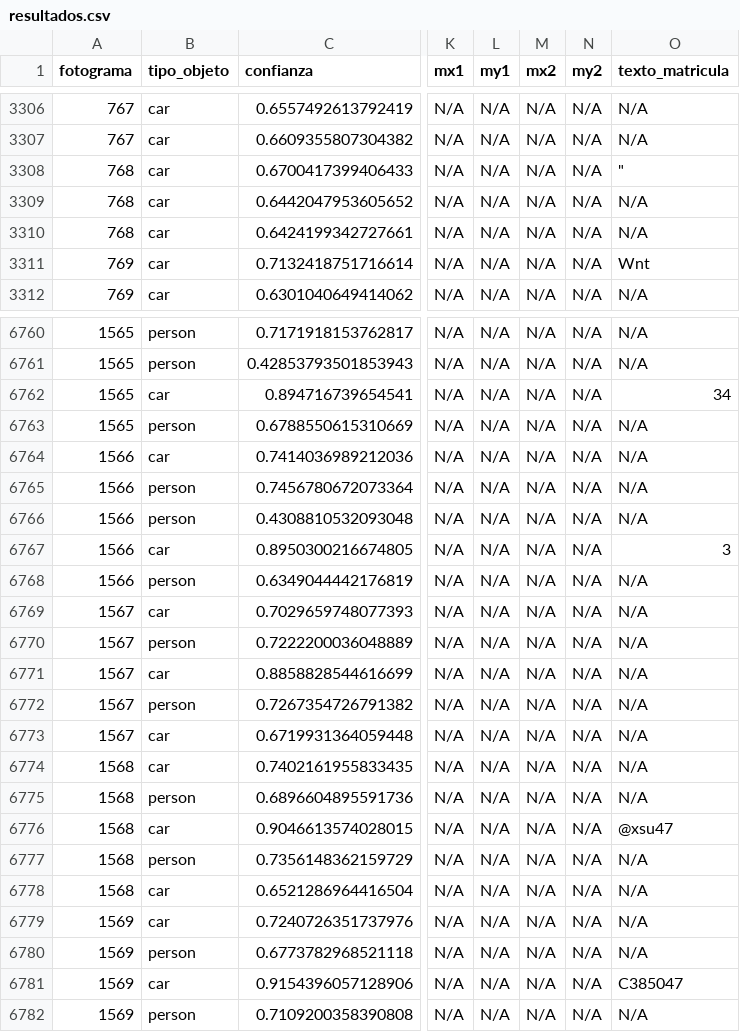
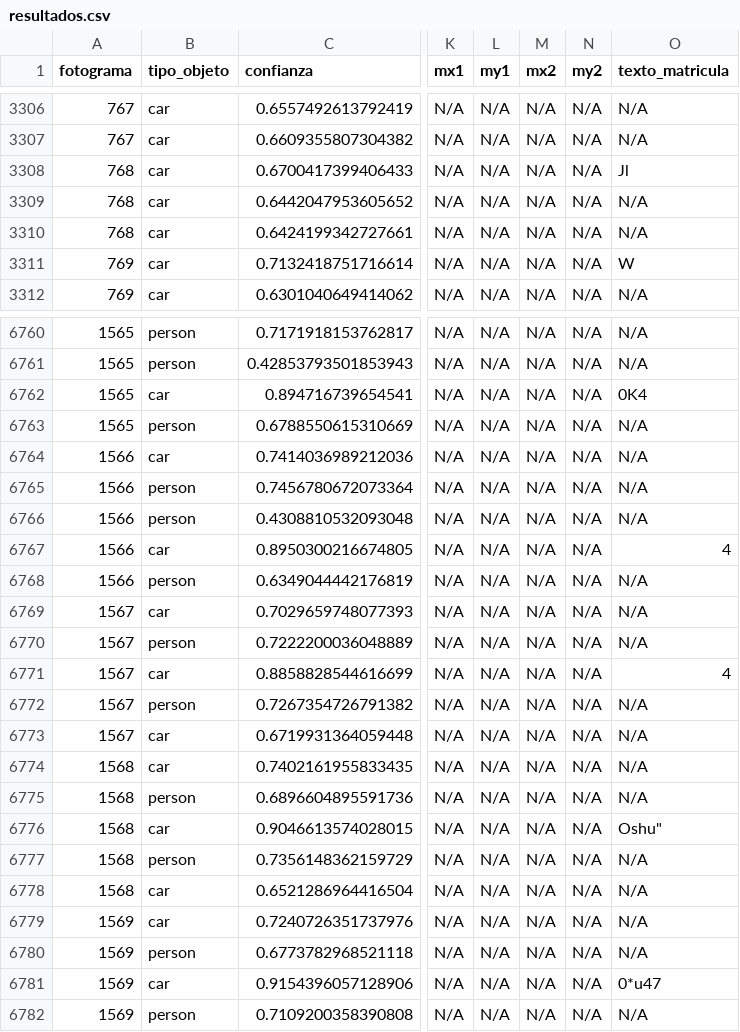
Before and after one commit to DevGiovanniLC/VC, a CSV file: P4/resultados.csv, drawn as a sheet; only a part is shown, gaps mark what is left out; the diff covers the shown part only; the diff names each change by its address in the sheet, - before the commit and + after, or states it on an @@ line.

Commit message:
resultado final

```diff
--- a/P4/resultados.csv
+++ b/P4/resultados.csv
-O3308 (texto_matricula): "
+O3308 (texto_matricula): Jl
-O3311 (texto_matricula): Wnt
+O3311 (texto_matricula): W
-O6762 (texto_matricula): 34
+O6762 (texto_matricula): 0K4
-O6767 (texto_matricula): 3
+O6767 (texto_matricula): 4
-O6771 (texto_matricula): N/A
+O6771 (texto_matricula): 4
-O6776 (texto_matricula): @xsu47
+O6776 (texto_matricula): Oshu"
-O6781 (texto_matricula): C385047
+O6781 (texto_matricula): 0*u47
```
Also changed, not shown: 74 edited cells elsewhere in this file, 1 other file.
